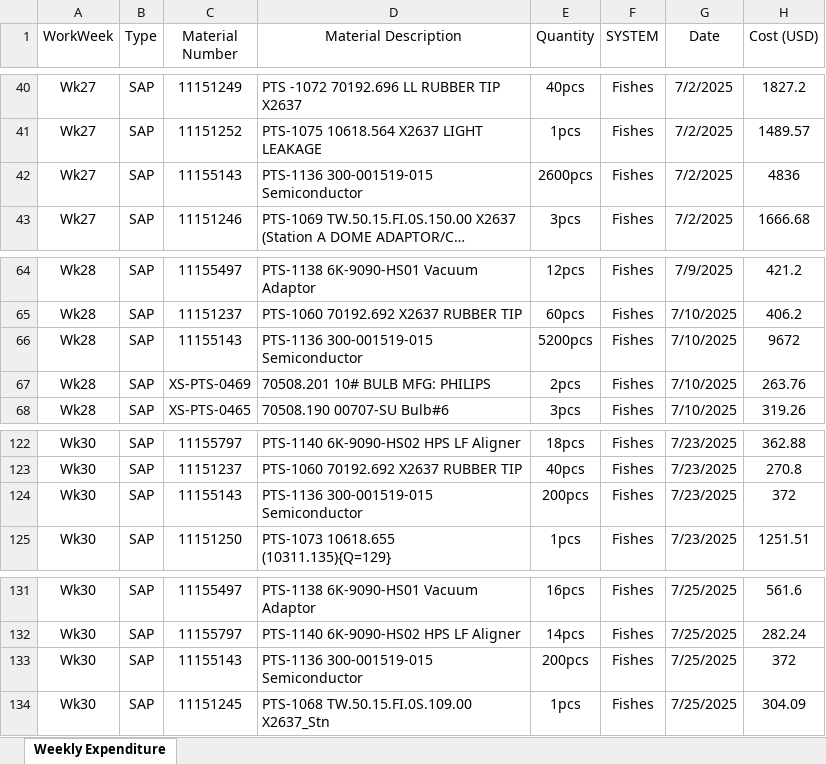
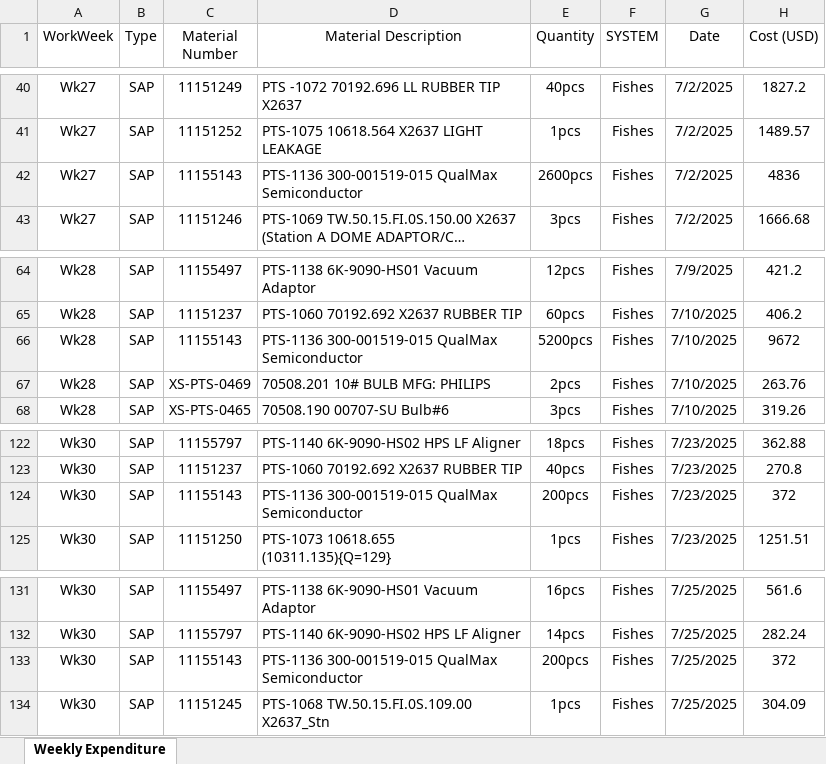
Before and after one commit to azhararkam/weekly-dashboard, an Excel workbook: Weekly Expenditure.xlsx, sheet Weekly Expenditure, drawn as a sheet; only a part is shown, gaps mark what is left out; long unchanged cells end in …; values as stored, in another font and other column widths than the file's, no borders; the diff covers the shown part only; the diff names each change by its address in the sheet, - before the commit and + after, or states it on an @@ line.

Commit message:
≡ƒôè Weekly data update

```diff
--- a/Weekly Expenditure.xlsx (sheet Weekly Expenditure)
+++ b/Weekly Expenditure.xlsx (sheet Weekly Expenditure)
-D42 (Material Description): PTS-1136 300-001519-015 Semiconductor
+D42 (Material Description): PTS-1136 300-001519-015 QualMax Semiconductor
-D66 (Material Description): PTS-1136 300-001519-015 Semiconductor
+D66 (Material Description): PTS-1136 300-001519-015 QualMax Semiconductor
-D124 (Material Description): PTS-1136 300-001519-015 Semiconductor
+D124 (Material Description): PTS-1136 300-001519-015 QualMax Semiconductor
-D133 (Material Description): PTS-1136 300-001519-015 Semiconductor
+D133 (Material Description): PTS-1136 300-001519-015 QualMax Semiconductor
```
Also changed, not shown: 43 added rows elsewhere in this sheet.
